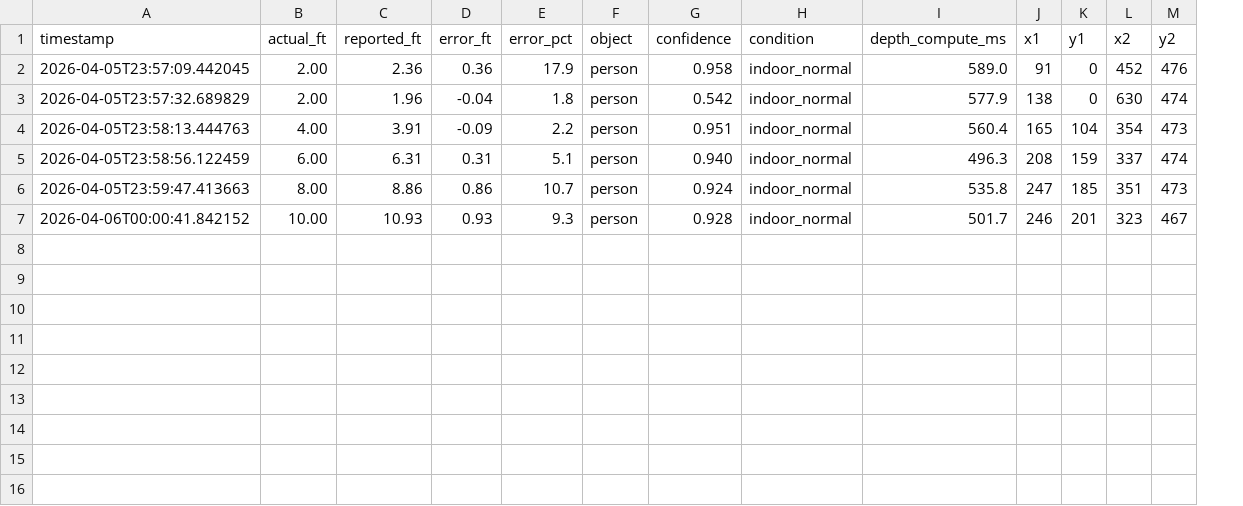
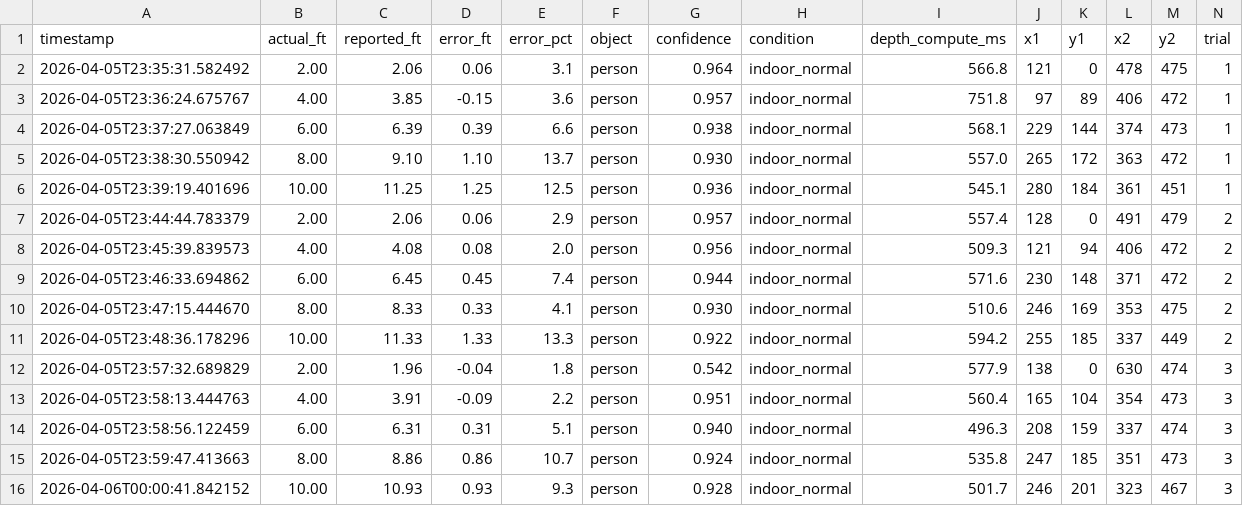
Before and after one commit to ishitagupta5/ComputerVision, a CSV file: multicam/depth_accuracy_data.csv, drawn as a sheet; removed rows and columns are numbered as before the commit, all else as after; the diff names each change by its address in the sheet, - before the commit and + after, or states it on an @@ line.

```diff
--- a/multicam/depth_accuracy_data.csv
+++ b/multicam/depth_accuracy_data.csv
+column N (trial), rows 12-16: all 3
-row 2: 2026-04-05T23:57:09.442045 | 2.00 | 2.36 | 0.36 | 17.9 | person | 0.958 | indoor_normal | 589.0 | 91 | 0 | 452 | 476
+row 2: 2026-04-05T23:35:31.582492 | 2.00 | 2.06 | 0.06 | 3.1 | person | 0.964 | indoor_normal | 566.8 | 121 | 0 | 478 | 475 | 1
+row 3: 2026-04-05T23:36:24.675767 | 4.00 | 3.85 | -0.15 | 3.6 | person | 0.957 | indoor_normal | 751.8 | 97 | 89 | 406 | 472 | 1
+row 4: 2026-04-05T23:37:27.063849 | 6.00 | 6.39 | 0.39 | 6.6 | person | 0.938 | indoor_normal | 568.1 | 229 | 144 | 374 | 473 | 1
+row 5: 2026-04-05T23:38:30.550942 | 8.00 | 9.10 | 1.10 | 13.7 | person | 0.930 | indoor_normal | 557.0 | 265 | 172 | 363 | 472 | 1
+row 6: 2026-04-05T23:39:19.401696 | 10.00 | 11.25 | 1.25 | 12.5 | person | 0.936 | indoor_normal | 545.1 | 280 | 184 | 361 | 451 | 1
+row 7: 2026-04-05T23:44:44.783379 | 2.00 | 2.06 | 0.06 | 2.9 | person | 0.957 | indoor_normal | 557.4 | 128 | 0 | 491 | 479 | 2
+row 8: 2026-04-05T23:45:39.839573 | 4.00 | 4.08 | 0.08 | 2.0 | person | 0.956 | indoor_normal | 509.3 | 121 | 94 | 406 | 472 | 2
+row 9: 2026-04-05T23:46:33.694862 | 6.00 | 6.45 | 0.45 | 7.4 | person | 0.944 | indoor_normal | 571.6 | 230 | 148 | 371 | 472 | 2
+row 10: 2026-04-05T23:47:15.444670 | 8.00 | 8.33 | 0.33 | 4.1 | person | 0.930 | indoor_normal | 510.6 | 246 | 169 | 353 | 475 | 2
+row 11: 2026-04-05T23:48:36.178296 | 10.00 | 11.33 | 1.33 | 13.3 | person | 0.922 | indoor_normal | 594.2 | 255 | 185 | 337 | 449 | 2
```
Also changed, not shown: 1 other file.
